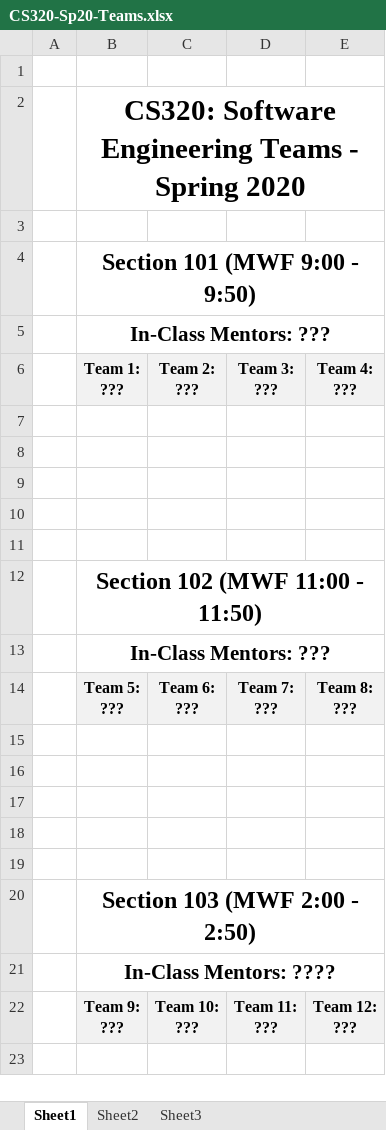
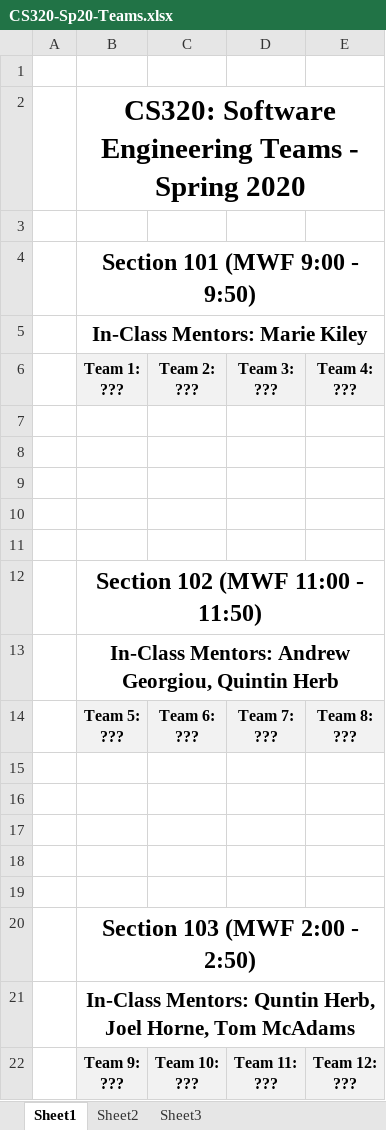
Before and after one commit to ycpcs/cs320-spring2020, an Excel workbook: teams-and-rosters/CS320-Sp20-Teams.xlsx, sheet Sheet1, drawn as a sheet; values as stored, in another font and other column widths than the file's, no borders; the diff names each change by its address in the sheet, - before the commit and + after, or states it on an @@ line.

```diff
--- a/teams-and-rosters/CS320-Sp20-Teams.xlsx (sheet Sheet1)
+++ b/teams-and-rosters/CS320-Sp20-Teams.xlsx (sheet Sheet1)
-B5 (Team 1: ???): In-Class Mentors: ???
+B5 (Team 1: ???): In-Class Mentors: Marie Kiley
-B13 (Team 1: ???): In-Class Mentors: ???
+B13 (Team 1: ???): In-Class Mentors: Andrew Georgiou, Quintin Herb
-B21 (Team 1: ???): In-Class Mentors: ????
+B21 (Team 1: ???): In-Class Mentors: Quntin Herb, Joel Horne, Tom McAdams
```
Also changed, not shown: 1 other file.
